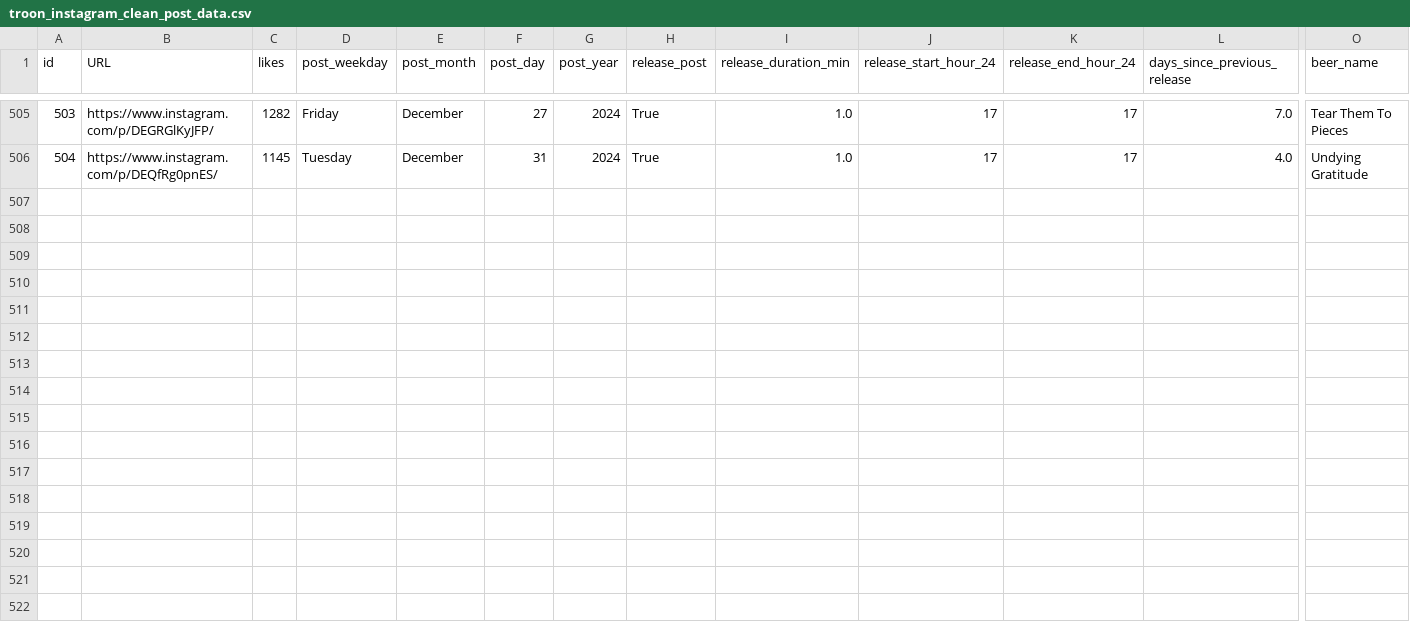
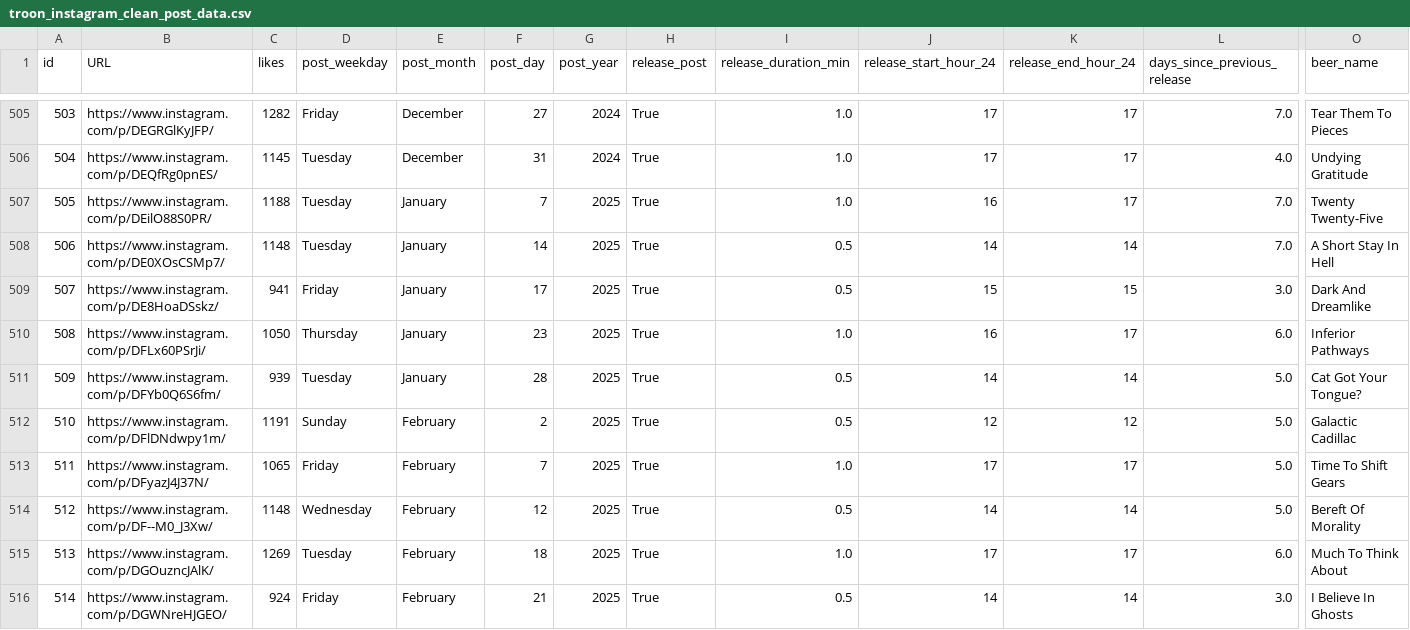
Before and after one commit to dmnapolitano/troon_release_prediction, a CSV file: troon_instagram_clean_post_data.csv, drawn as a sheet; only a part is shown, gaps mark what is left out; rows hold the shown columns only; the diff names each change by its address in the sheet, - before the commit and + after, or states it on an @@ line.

```diff
--- a/troon_instagram_clean_post_data.csv
+++ b/troon_instagram_clean_post_data.csv
+row 507: 505 | https://www.instagram.com/p/DEilO88S0PR/ | 1188 | Tuesday | January | 7 | 2025 | True | 1.0 | 16 | 17 | 7.0 | Twenty Twenty-Five
+row 508: 506 | https://www.instagram.com/p/DE0XOsCSMp7/ | 1148 | Tuesday | January | 14 | 2025 | True | 0.5 | 14 | 14 | 7.0 | A Short Stay In Hell
+row 509: 507 | https://www.instagram.com/p/DE8HoaDSskz/ | 941 | Friday | January | 17 | 2025 | True | 0.5 | 15 | 15 | 3.0 | Dark And Dreamlike
+row 510: 508 | https://www.instagram.com/p/DFLx60PSrJi/ | 1050 | Thursday | January | 23 | 2025 | True | 1.0 | 16 | 17 | 6.0 | Inferior Pathways
+row 511: 509 | https://www.instagram.com/p/DFYb0Q6S6fm/ | 939 | Tuesday | January | 28 | 2025 | True | 0.5 | 14 | 14 | 5.0 | Cat Got Your Tongue?
+row 512: 510 | https://www.instagram.com/p/DFlDNdwpy1m/ | 1191 | Sunday | February | 2 | 2025 | True | 0.5 | 12 | 12 | 5.0 | Galactic Cadillac
+row 513: 511 | https://www.instagram.com/p/DFyazJ4J37N/ | 1065 | Friday | February | 7 | 2025 | True | 1.0 | 17 | 17 | 5.0 | Time To Shift Gears
+row 514: 512 | https://www.instagram.com/p/DF--M0_J3Xw/ | 1148 | Wednesday | February | 12 | 2025 | True | 0.5 | 14 | 14 | 5.0 | Bereft Of Morality
+row 515: 513 | https://www.instagram.com/p/DGOuzncJAlK/ | 1269 | Tuesday | February | 18 | 2025 | True | 1.0 | 17 | 17 | 6.0 | Much To Think About
+row 516: 514 | https://www.instagram.com/p/DGWNreHJGEO/ | 924 | Friday | February | 21 | 2025 | True | 0.5 | 14 | 14 | 3.0 | I Believe In Ghosts
```
Also changed, not shown: troon_instagram_post_beer_attributes.csv, troon_instagram_raw_post_data.csv, 2 other files.
